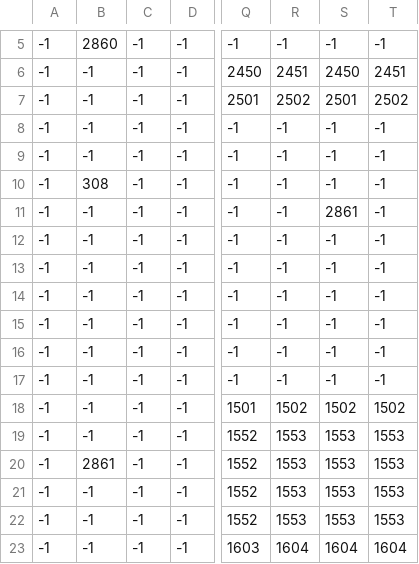
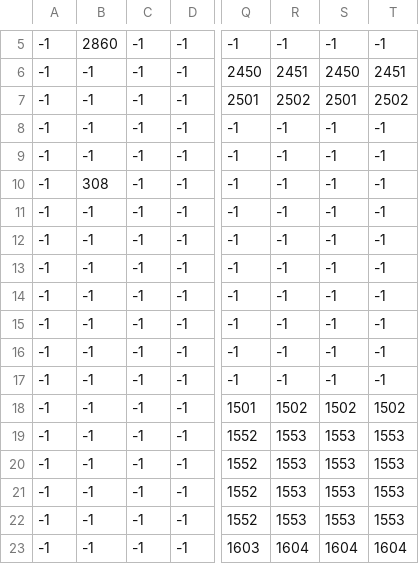
Before and after one commit to DN-Pixel/TalesOfABlinWorld-Zelda_Like_Game, a CSV file: src/sample/ressources/tilemaps/map2/Map2Obstacles.csv, drawn as a sheet; only a part is shown, gaps mark what is left out; the diff names each change by its address in the sheet, - before the commit and + after, or states it on an @@ line.

Commit message:
Ajout des ressources et leurs spawn

```diff
--- a/src/sample/ressources/tilemaps/map2/Map2Obstacles.csv
+++ b/src/sample/ressources/tilemaps/map2/Map2Obstacles.csv
-S11: 2861
+S11: -1
-B20: 2861
+B20: -1
```
Also changed, not shown: 18 other files.
